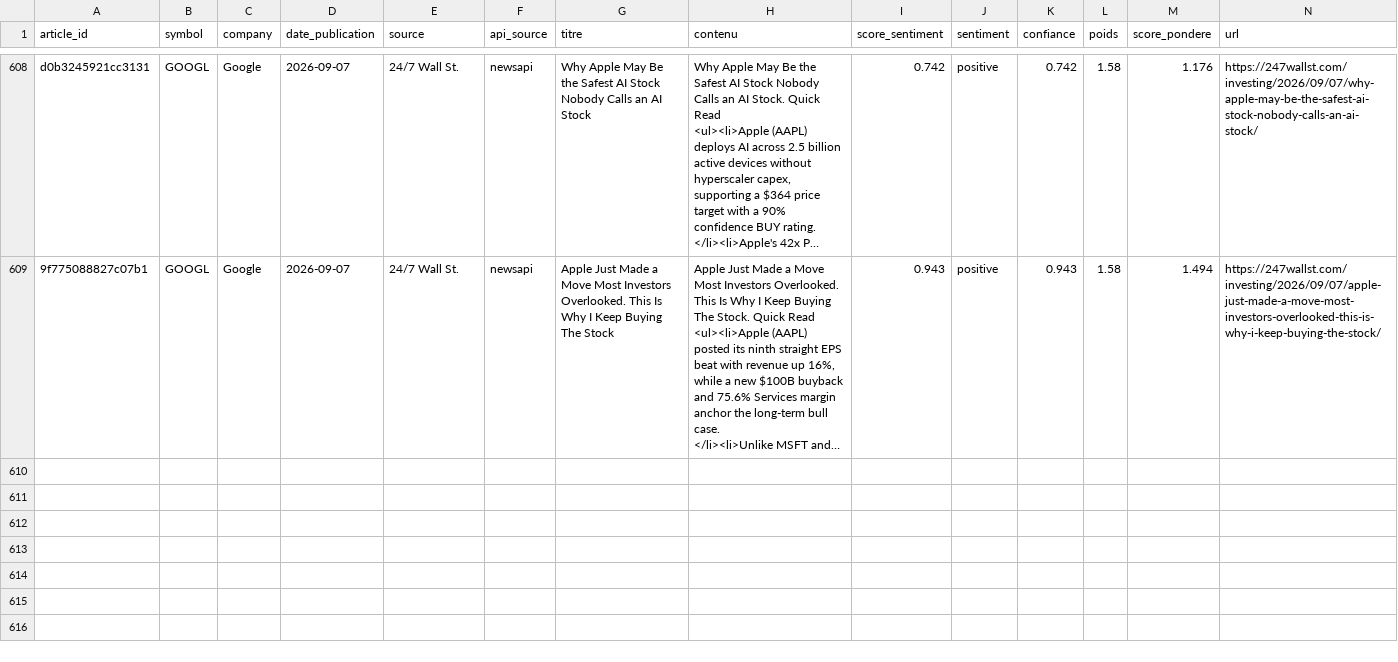
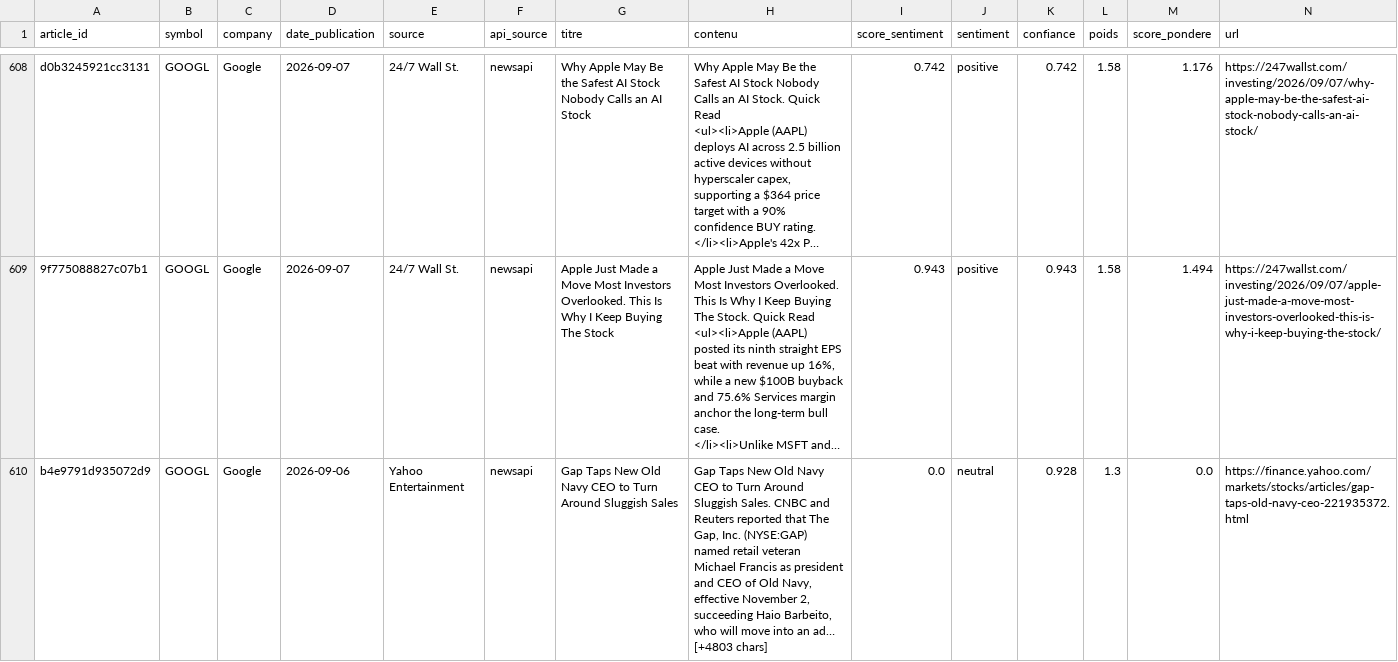
Before and after one commit to adam-hassen/stock-auto-update, a CSV file: data/articles_sentiment/GOOGL.csv, drawn as a sheet; only a part is shown, gaps mark what is left out; long unchanged cells end in …; rows hold the shown columns only; the diff covers the shown part only; the diff names each change by its address in the sheet, - before the commit and + after, or states it on an @@ line.

```diff
--- a/data/articles_sentiment/GOOGL.csv
+++ b/data/articles_sentiment/GOOGL.csv
+row 610: b4e9791d935072d9 | GOOGL | Google | 2026-09-06 | Yahoo Entertainment | newsapi | Gap Taps New Old Navy CEO to Turn Around Sluggish Sales | Gap Taps New Old Navy CEO to Turn Around Sluggish Sales. CNBC and Reuters reported that The Gap, Inc. (NYSE:GAP) named retail veteran Michael Francis as president and CEO of Old Navy, effective November 2, succeeding Haio Barbeito, who will move into an ad… [+4803 chars] | 0.0 | neutral | 0.928 | 1.3 | 0.0 | https://finance.yahoo.com/markets/stocks/articles/gap-taps-old-navy-ceo-221935372.html
```
Also changed, not shown: 2 added rows elsewhere in this file, data/articles_sentiment/AAPL.csv, data/articles_sentiment/AMZN.csv, 14 other files.
